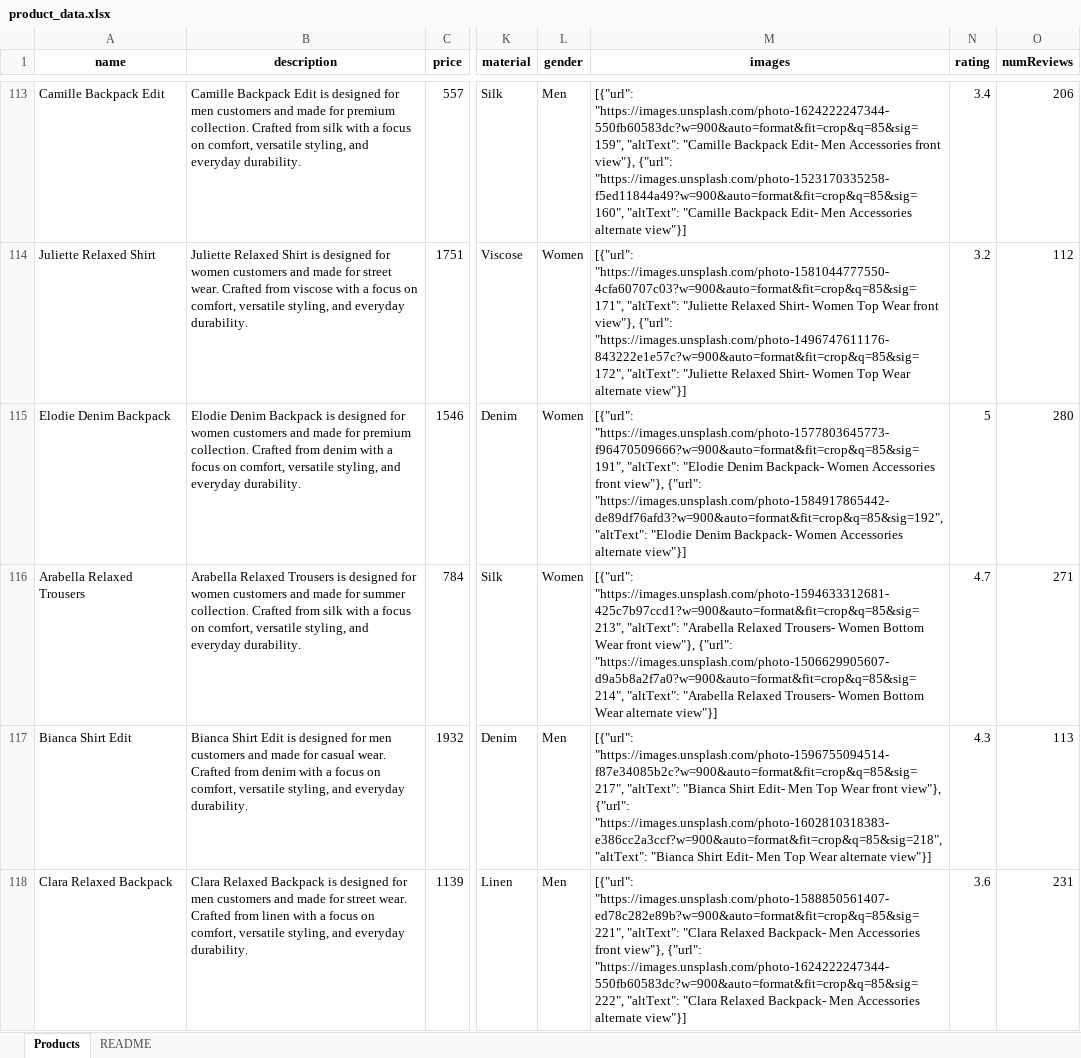
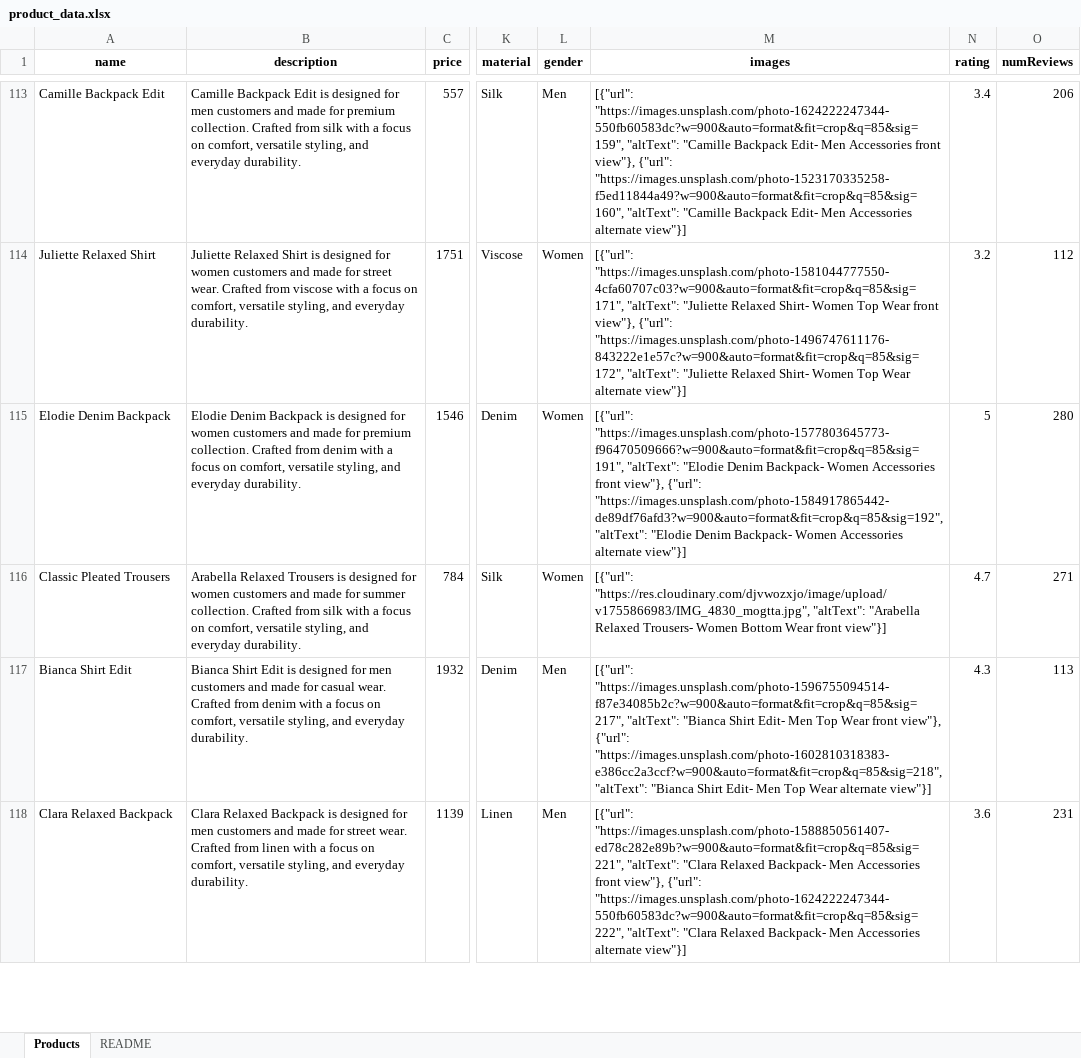
Before and after one commit to rashmichoudhary13/StyleNest, an Excel workbook: Backend/data/product_data.xlsx, sheet Products, drawn as a sheet; only a part is shown, gaps mark what is left out; values as stored, in another font and other column widths than the file's, no borders; the diff covers the shown part only; the diff names each change by its address in the sheet, - before the commit and + after, or states it on an @@ line.

Commit message:
added more products

```diff
--- a/Backend/data/product_data.xlsx (sheet Products)
+++ b/Backend/data/product_data.xlsx (sheet Products)
-A116 (name): Arabella Relaxed Trousers
+A116 (name): Classic Pleated Trousers
-M116 (images): [{"url": "https://images.unsplash.com/photo-1594633312681-425c7b97ccd1?w=900&auto=format&fit=crop&q=85&sig=213", "altText": "Arabella Relaxed Trousers- Women Bottom Wear front view"}, {"url": "https://images.unsplash.com/photo-1506629905607-d9a5b8a2f7a0?w=900&auto=format&fit=crop&q=85&sig=214", "altText": "Arabella Relaxed Trousers- Women Bottom Wear alternate view"}]
+M116 (images): [{"url": "https://res.cloudinary.com/djvwozxjo/image/upload/v1755866983/IMG_4830_mogtta.jpg", "altText": "Arabella Relaxed Trousers- Women Bottom Wear front view"}]
```
Also changed, not shown: 78 edited cells elsewhere in this sheet.
